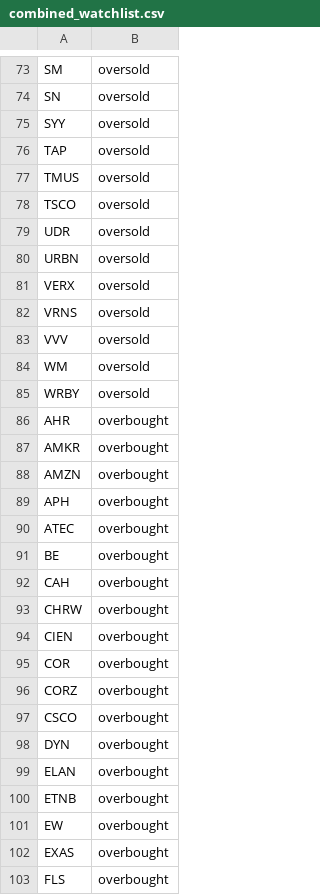
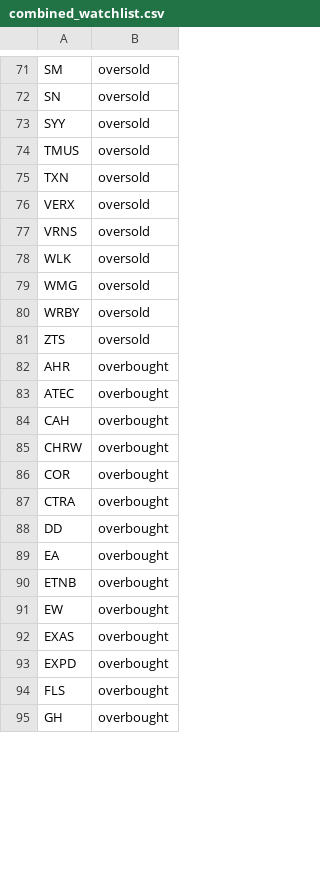
Before and after one commit to mpincus/SwingScannerWatchlist-GPT, a CSV file: combined_watchlist.csv, drawn as a sheet; only a part is shown, gaps mark what is left out; the shorter side is filled out with more unchanged rows; the diff covers the shown part only.

```diff
--- a/combined_watchlist.csv
+++ b/combined_watchlist.csv
@@ -75,26 +73,18 @@ SN,oversold
 SYY,oversold
-TAP,oversold
 TMUS,oversold
-TSCO,oversold
-UDR,oversold
-URBN,oversold
+TXN,oversold
 VERX,oversold
 VRNS,oversold
-VVV,oversold
-WM,oversold
+WLK,oversold
+WMG,oversold
 WRBY,oversold
+ZTS,oversold
 AHR,overbought
-AMKR,overbought
-AMZN,overbought
-APH,overbought
 ATEC,overbought
-BE,overbought
 CAH,overbought
 CHRW,overbought
-CIEN,overbought
 COR,overbought
-CORZ,overbought
-CSCO,overbought
-DYN,overbought
-ELAN,overbought
+CTRA,overbought
+DD,overbought
+EA,overbought
 ETNB,overbought
@@ -102,2 +92,3 @@ EW,overbought
 EXAS,overbought
+EXPD,overbought
 FLS,overbought
```
Also changed, not shown: 24 added rows, 38 removed rows and 8 edited cells elsewhere in this file, breakouts.csv, oversold.csv, 2 other files.
